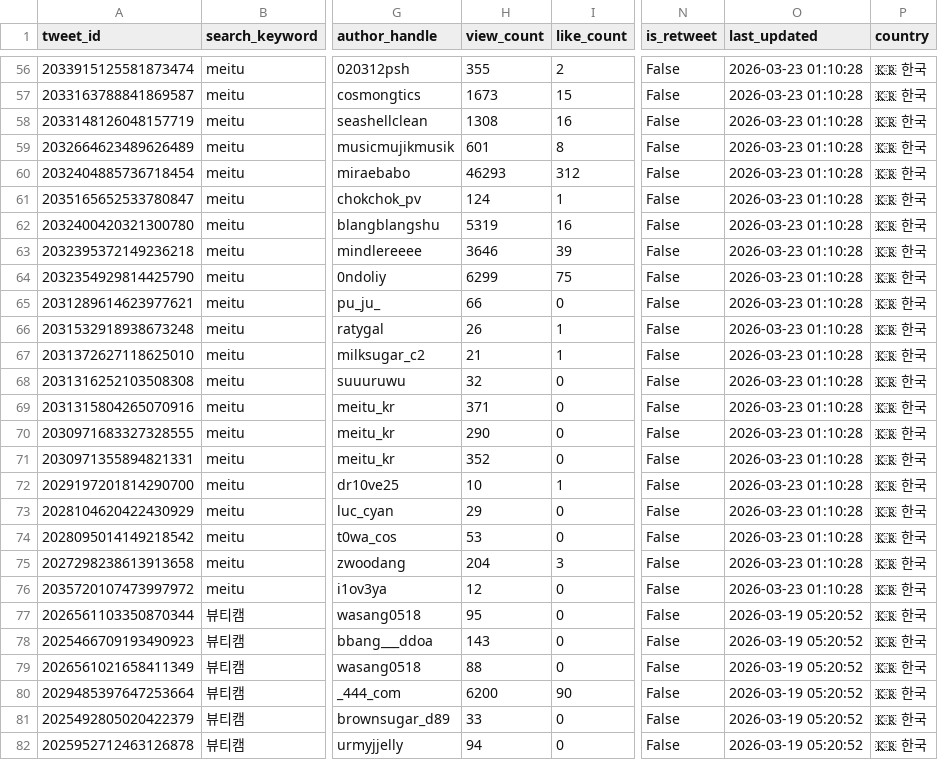
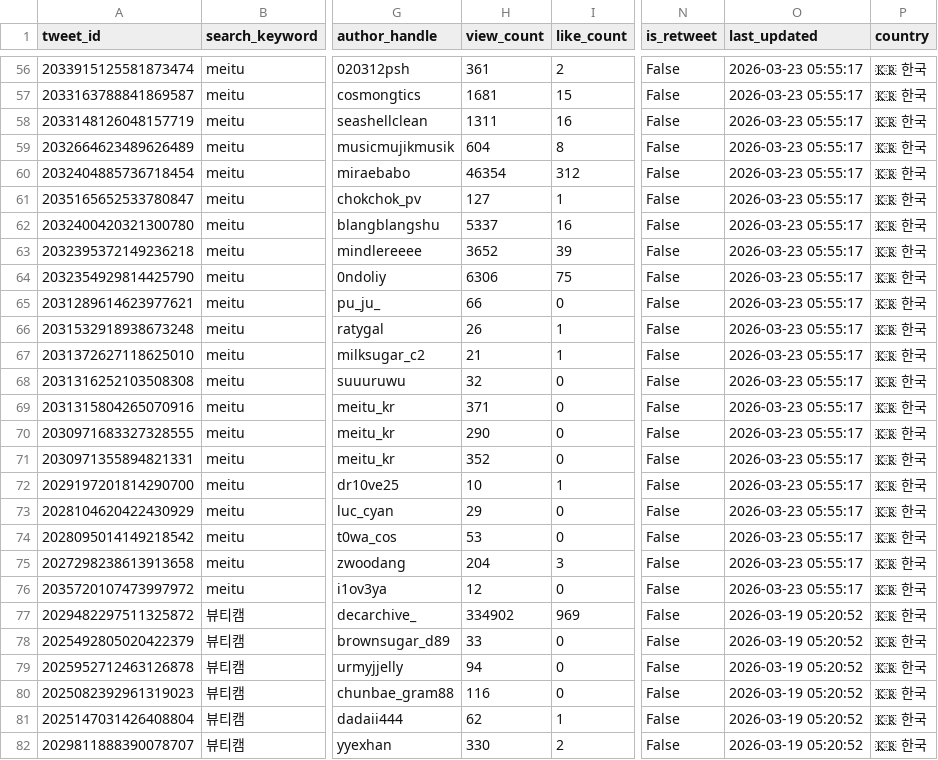
Before and after one commit to g1-ang/meitu-monitoring, a CSV file: data/latest_twitter.csv, drawn as a sheet; only a part is shown, gaps mark what is left out; the shorter side is filled out with more unchanged rows; the diff covers the shown part only; the diff names each change by its address in the sheet, - before the commit and + after, or states it on an @@ line.

```diff
--- a/data/latest_twitter.csv
+++ b/data/latest_twitter.csv
-H56 (view_count): 355
+H56 (view_count): 361
-O56:O76 (last_updated): 2026-03-23 01:10:28
+O56:O76 (last_updated): 2026-03-23 05:55:17
-H57 (view_count): 1673
+H57 (view_count): 1681
-H58 (view_count): 1308
+H58 (view_count): 1311
-H59 (view_count): 601
+H59 (view_count): 604
-H60 (view_count): 46293
+H60 (view_count): 46354
-H61 (view_count): 124
+H61 (view_count): 127
-H62 (view_count): 5319
+H62 (view_count): 5337
-H63 (view_count): 3646
+H63 (view_count): 3652
-H64 (view_count): 6299
+H64 (view_count): 6306
@@ row 77 moved to row 97: 2026561103350870344 @@
@@ row 78 moved to row 88: 2025466709193490923 @@
@@ row 79 moved to row 98: 2026561021658411349 @@
@@ row 80 moved to row 84: 2029485397647253664 @@
@@ row 89 moved to row 77: 2029482297511325872 @@
```
Also changed, not shown: 58 moved rows and 98 edited cells elsewhere in this file, 1 other file.
